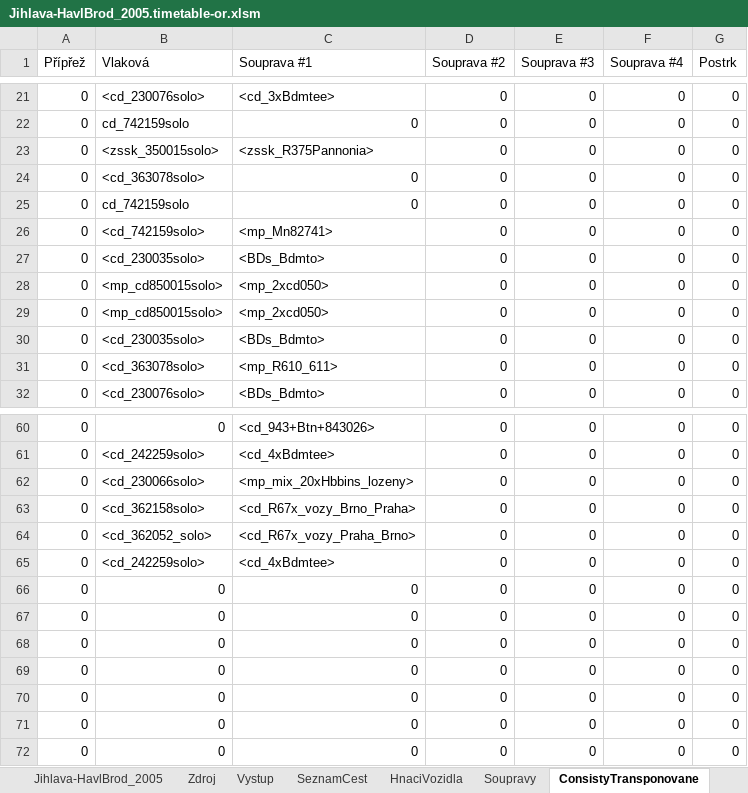
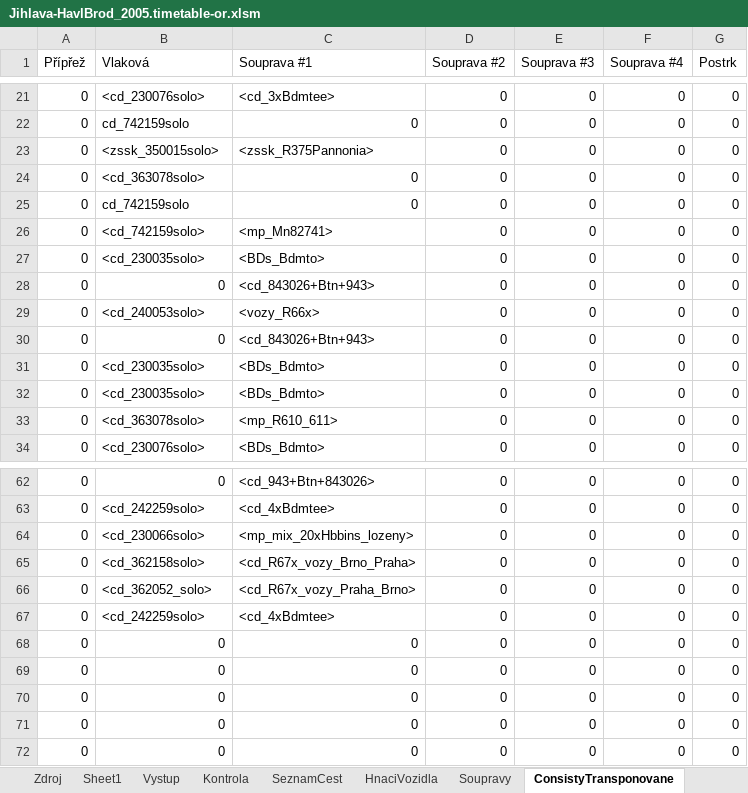
Before and after one commit to matejpacha/or_timetables, an Excel workbook: Trat225/ROUTES/Breclav - Praha/Activities/Openrails/Jihlava-HavlBrod_2005.timetable-or.xlsm, sheet ConsistyTransponovane, drawn as a sheet; only a part is shown, gaps mark what is left out; values as stored, in another font and other column widths than the file's, no borders; removed rows and columns are numbered as before the commit, all else as after; the diff names each change by its address in the sheet, - before the commit and + after, or states it on an @@ line.

```diff
--- a/Trat225/ROUTES/Breclav - Praha/Activities/Openrails/Jihlava-HavlBrod_2005.timetable-or.xlsm (sheet ConsistyTransponovane)
+++ b/Trat225/ROUTES/Breclav - Praha/Activities/Openrails/Jihlava-HavlBrod_2005.timetable-or.xlsm (sheet ConsistyTransponovane)
-sheet tab: Jihlava-HavlBrod_2005
+sheet tab: Sheet1
+sheet tab: Kontrola
+row 28: 0 | 0 | <cd_843026+Btn+943> | 0 | 0 | 0 | 0
-B29 (Vlaková): <mp_cd850015solo>
+B29 (Vlaková): <cd_240053solo>
-C29 (Souprava #1): <mp_2xcd050>
+C29 (Souprava #1): <vozy_R66x>
+row 30: 0 | 0 | <cd_843026+Btn+943> | 0 | 0 | 0 | 0
-B31 (Vlaková): <mp_cd850015solo>
+B31 (Vlaková): <cd_230035solo>
-C31 (Souprava #1): <mp_2xcd050>
+C31 (Souprava #1): <BDs_Bdmto>
-row 66: 0 | 0 | 0 | 0 | 0 | 0 | 0
-row 67: 0 | 0 | 0 | 0 | 0 | 0 | 0
```
Also changed, not shown: sheet Zdroj, sheet Vystup, sheet SeznamCest, other sheet tabs, formulas that keep their value, 13 other files.
